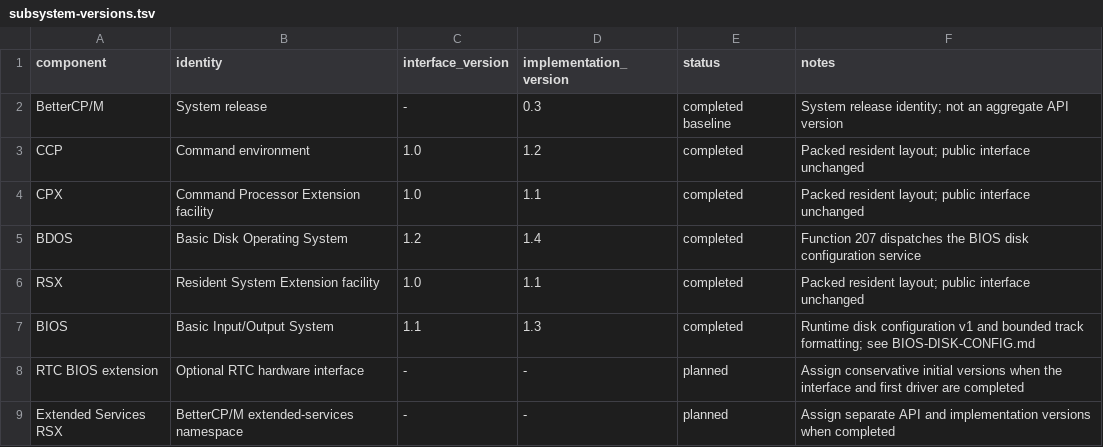
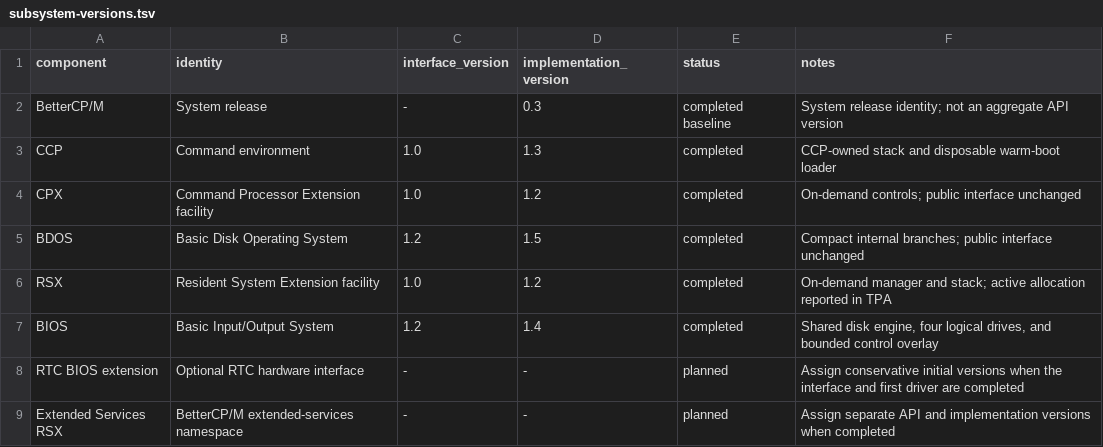
Before and after one commit to CPMArchives/BetterCPM, a TSV file: metadata/subsystem-versions.tsv, drawn as a sheet.

Commit message:
Consolidate resident services for a portable 53 KiB TPA

```diff
--- a/metadata/subsystem-versions.tsv
+++ b/metadata/subsystem-versions.tsv
@@ -2,7 +2,7 @@ component	identity	interface_version	implementation_version	status	notes
 BetterCP/M	System release	-	0.3	completed baseline	System release identity; not an aggregate API version
-CCP	Command environment	1.0	1.2	completed	Packed resident layout; public interface unchanged
-CPX	Command Processor Extension facility	1.0	1.1	completed	Packed resident layout; public interface unchanged
-BDOS	Basic Disk Operating System	1.2	1.4	completed	Function 207 dispatches the BIOS disk configuration service
-RSX	Resident System Extension facility	1.0	1.1	completed	Packed resident layout; public interface unchanged
-BIOS	Basic Input/Output System	1.1	1.3	completed	Runtime disk configuration v1 and bounded track formatting; see BIOS-DISK-CONFIG.md
+CCP	Command environment	1.0	1.3	completed	CCP-owned stack and disposable warm-boot loader
+CPX	Command Processor Extension facility	1.0	1.2	completed	On-demand controls; public interface unchanged
+BDOS	Basic Disk Operating System	1.2	1.5	completed	Compact internal branches; public interface unchanged
+RSX	Resident System Extension facility	1.0	1.2	completed	On-demand manager and stack; active allocation reported in TPA
+BIOS	Basic Input/Output System	1.2	1.4	completed	Shared disk engine, four logical drives, and bounded control overlay
 RTC BIOS extension	Optional RTC hardware interface	-	-	planned	Assign conservative initial versions when the interface and first driver are completed
```
Also changed, not shown: 35 other files.
